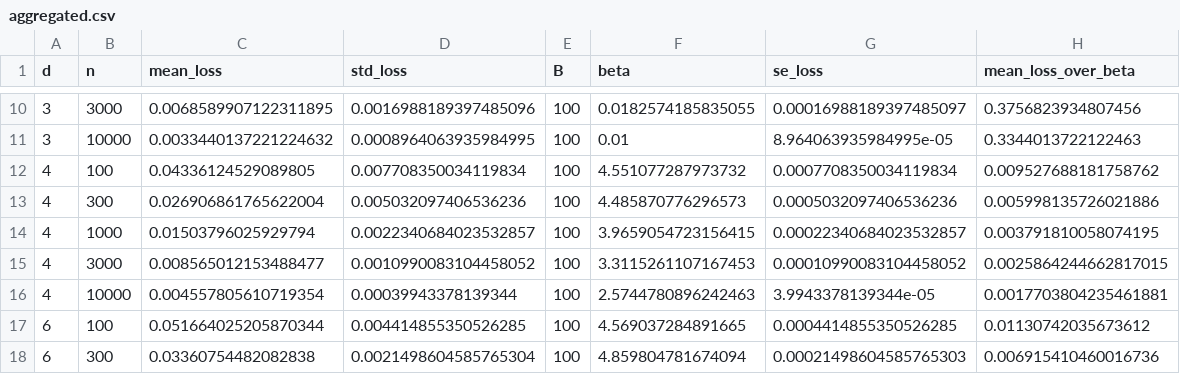
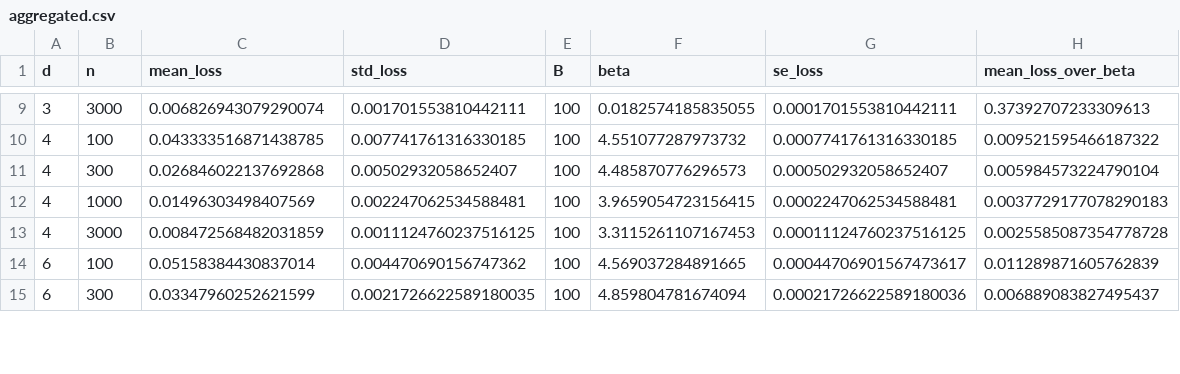
Before and after one commit to ShunanSheng/L1-rates-ot-potentials, a CSV file: results/summary/aggregated.csv, drawn as a sheet; only a part is shown, gaps mark what is left out; the diff covers the shown part only.

```diff
--- a/results/summary/aggregated.csv
+++ b/results/summary/aggregated.csv
@@ -10,9 +9,7 @@ d,n,mean_loss,std_loss,B,beta,se_loss,mean_loss_over_beta
-3,3000,0.0068589907122311895,0.0016988189397485096,100,0.0182574185835055,0.00016988189397485097,0.3756823934807456
-3,10000,0.0033440137221224632,0.0008964063935984995,100,0.01,8.964063935984995e-05,0.3344013722122463
-4,100,0.04336124529089805,0.007708350034119834,100,4.551077287973732,0.0007708350034119834,0.009527688181758762
-4,300,0.026906861765622004,0.005032097406536236,100,4.485870776296573,0.0005032097406536236,0.005998135726021886
-4,1000,0.01503796025929794,0.0022340684023532857,100,3.9659054723156415,0.00022340684023532857,0.003791810058074195
-4,3000,0.008565012153488477,0.0010990083104458052,100,3.3115261107167453,0.00010990083104458052,0.0025864244662817015
-4,10000,0.004557805610719354,0.00039943378139344,100,2.5744780896242463,3.9943378139344e-05,0.0017703804235461881
-6,100,0.051664025205870344,0.004414855350526285,100,4.569037284891665,0.0004414855350526285,0.01130742035673612
-6,300,0.03360754482082838,0.0021498604585765304,100,4.859804781674094,0.00021498604585765303,0.006915410460016736
+3,3000,0.006826943079290074,0.001701553810442111,100,0.0182574185835055,0.0001701553810442111,0.37392707233309613
+4,100,0.043333516871438785,0.007741761316330185,100,4.551077287973732,0.0007741761316330185,0.009521595466187322
+4,300,0.026846022137692868,0.00502932058652407,100,4.485870776296573,0.000502932058652407,0.005984573224790104
+4,1000,0.01496303498407569,0.002247062534588481,100,3.9659054723156415,0.0002247062534588481,0.0037729177078290183
+4,3000,0.008472568482031859,0.0011124760237516125,100,3.3115261107167453,0.00011124760237516125,0.0025585087354778728
+6,100,0.05158384430837014,0.004470690156747362,100,4.569037284891665,0.00044706901567473617,0.011289871605762839
+6,300,0.03347960252621599,0.0021726622589180035,100,4.859804781674094,0.00021726622589180036,0.006889083827495437
```
Also changed, not shown: 4 removed rows and 68 edited cells elsewhere in this file, results_test/summary/aggregated.csv, 38 other files.
